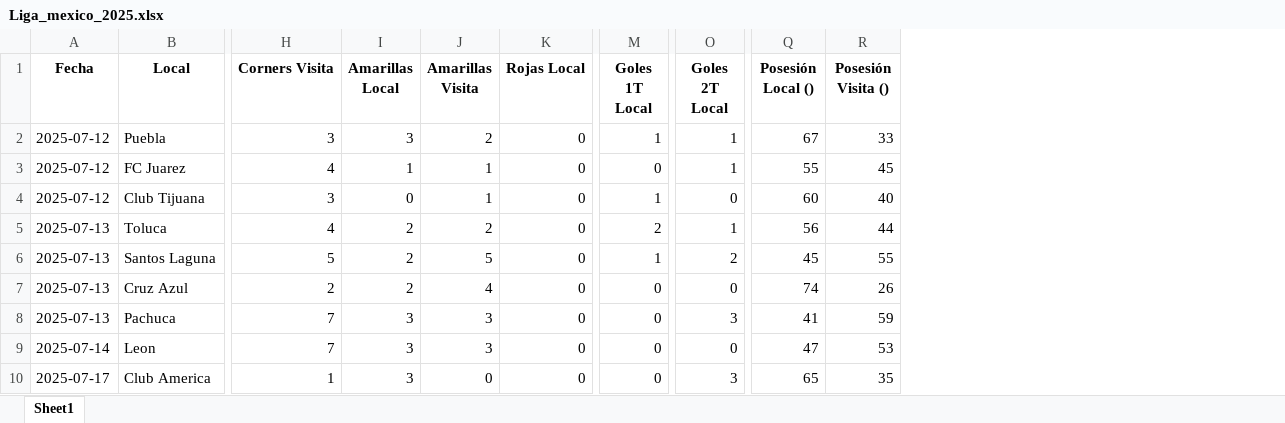
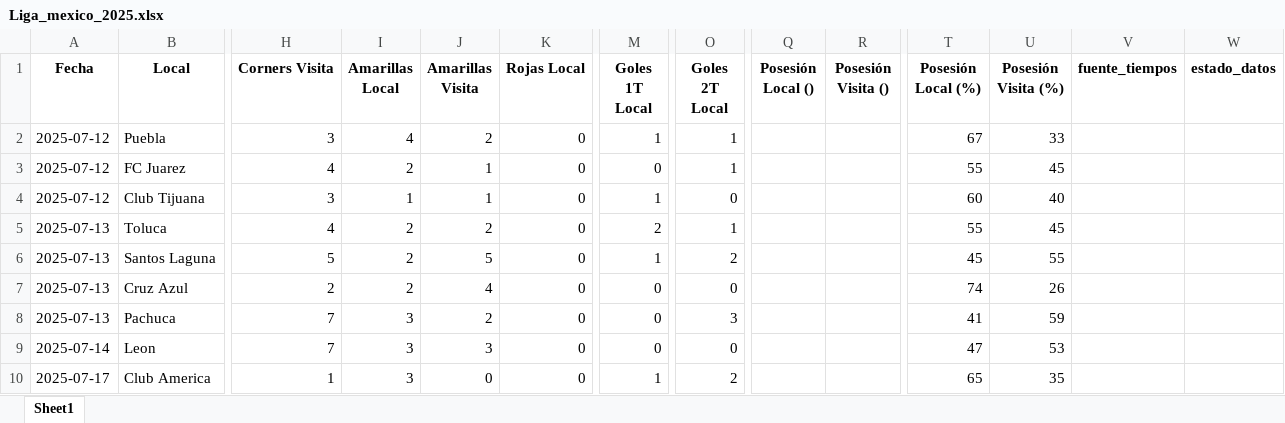
Before and after one commit to rockongo/RockData, an Excel workbook: Ligas/Liga_mexico_2025.xlsx, sheet Sheet1, drawn as a sheet; only a part is shown, gaps mark what is left out; values as stored, in another font and other column widths than the file's, no borders; the diff covers the shown part only; the diff names each change by its address in the sheet, - before the commit and + after, or states it on an @@ line.

```diff
--- a/Ligas/Liga_mexico_2025.xlsx (sheet Sheet1)
+++ b/Ligas/Liga_mexico_2025.xlsx (sheet Sheet1)
+column T (Posesión Local (%)), rows 2-10: 67 | 55 | 60 | 55 | 45 | 74 | 41 | 47 | 65
+column U (Posesión Visita (%)), rows 2-10: 33 | 45 | 40 | 45 | 55 | 26 | 59 | 53 | 35
+column V (fuente_tiempos), empty
+column W (estado_datos), empty
-I2 (Amarillas Local): 3
+I2 (Amarillas Local): 4
-Q2 (Posesión Local ()): 67
+Q2 (Posesión Local ()): (empty)
-R2 (Posesión Visita ()): 33
+R2 (Posesión Visita ()): (empty)
-I3 (Amarillas Local): 1
+I3 (Amarillas Local): 2
-Q3 (Posesión Local ()): 55
+Q3 (Posesión Local ()): (empty)
-R3 (Posesión Visita ()): 45
+R3 (Posesión Visita ()): (empty)
-I4 (Amarillas Local): 0
+I4 (Amarillas Local): 1
-Q4 (Posesión Local ()): 60
+Q4 (Posesión Local ()): (empty)
-R4 (Posesión Visita ()): 40
+R4 (Posesión Visita ()): (empty)
-Q5 (Posesión Local ()): 56
+Q5 (Posesión Local ()): (empty)
-R5 (Posesión Visita ()): 44
+R5 (Posesión Visita ()): (empty)
-Q6 (Posesión Local ()): 45
+Q6 (Posesión Local ()): (empty)
-R6 (Posesión Visita ()): 55
+R6 (Posesión Visita ()): (empty)
-Q7 (Posesión Local ()): 74
+Q7 (Posesión Local ()): (empty)
-R7 (Posesión Visita ()): 26
+R7 (Posesión Visita ()): (empty)
-J8 (Amarillas Visita): 3
+J8 (Amarillas Visita): 2
-Q8 (Posesión Local ()): 41
+Q8 (Posesión Local ()): (empty)
-R8 (Posesión Visita ()): 59
+R8 (Posesión Visita ()): (empty)
-Q9 (Posesión Local ()): 47
+Q9 (Posesión Local ()): (empty)
-R9 (Posesión Visita ()): 53
+R9 (Posesión Visita ()): (empty)
-M10 (Goles 1T Local): 0
+M10 (Goles 1T Local): 1
-O10 (Goles 2T Local): 3
+O10 (Goles 2T Local): 2
-Q10 (Posesión Local ()): 65
+Q10 (Posesión Local ()): (empty)
-R10 (Posesión Visita ()): 35
+R10 (Posesión Visita ()): (empty)
```
Also changed, not shown: 9 added rows and 72 edited cells elsewhere in this sheet, Ligas/Liga_MLS_2025.xlsx, Ligas/Liga_argentina_2025.xlsx, 17 other files.
